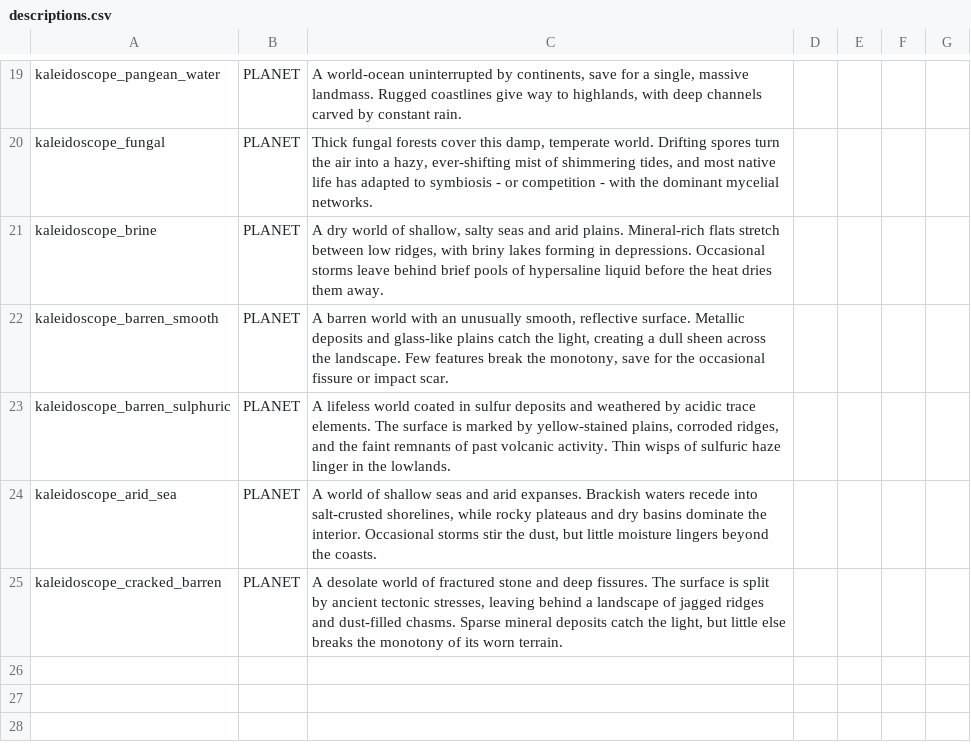
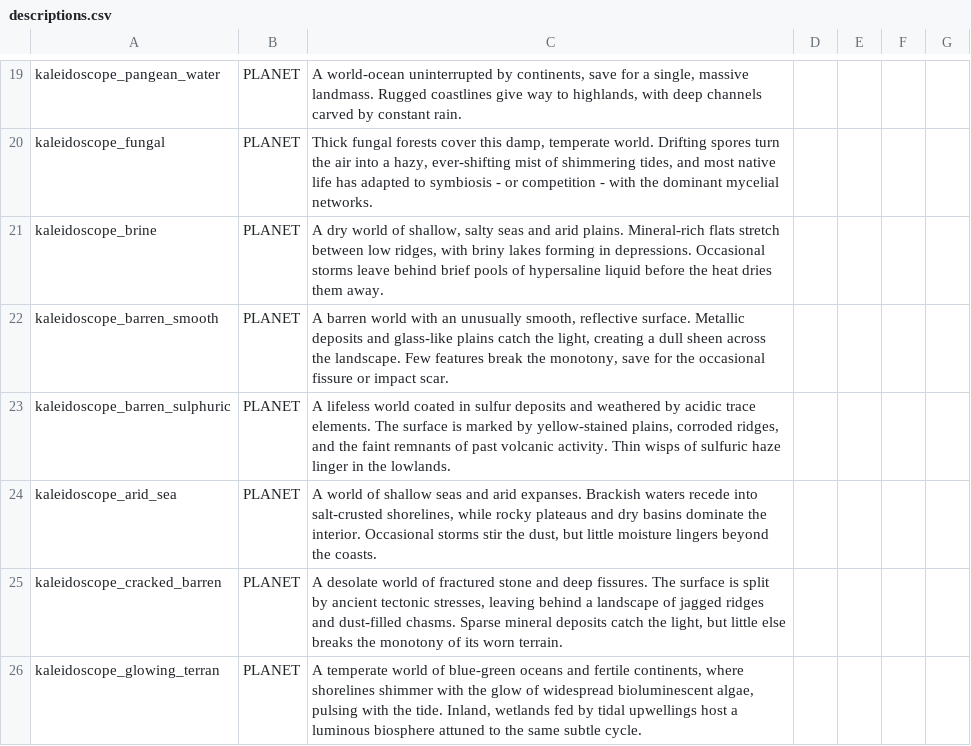
Before and after one commit to SirHartley/Kaleidoscope, a CSV file: data/strings/descriptions.csv, drawn as a sheet; only a part is shown, gaps mark what is left out; the diff names each change by its address in the sheet, - before the commit and + after, or states it on an @@ line.

```diff
--- a/data/strings/descriptions.csv
+++ b/data/strings/descriptions.csv
+row 26: kaleidoscope_glowing_terran | PLANET | A temperate world of blue-green oceans and fertile continents, where shorelines shimmer with the glow of widespread bioluminescent algae, pulsing with the tide. Inland, wetlands fed by tidal upwellings host a luminous biosphere attuned to the same subtle cycle.
```
Also changed, not shown: data/config/planet_texture_data.csv, 10 other files.
